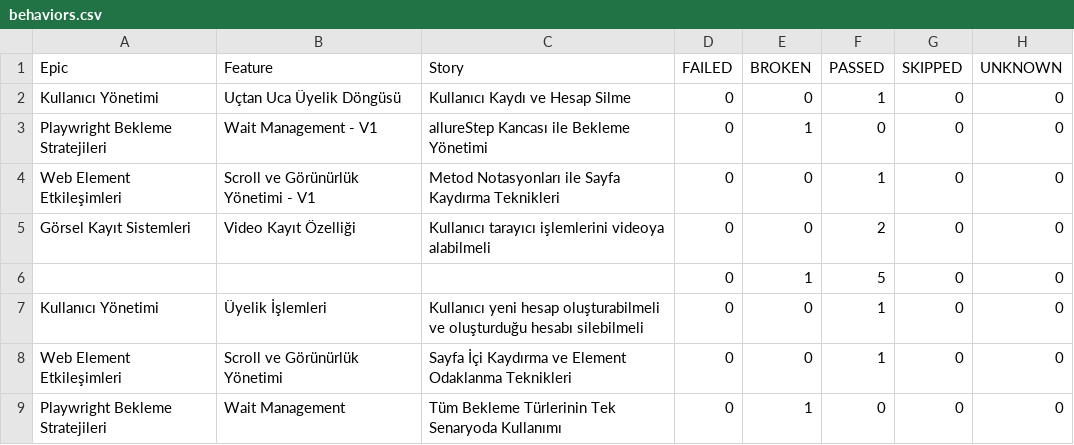
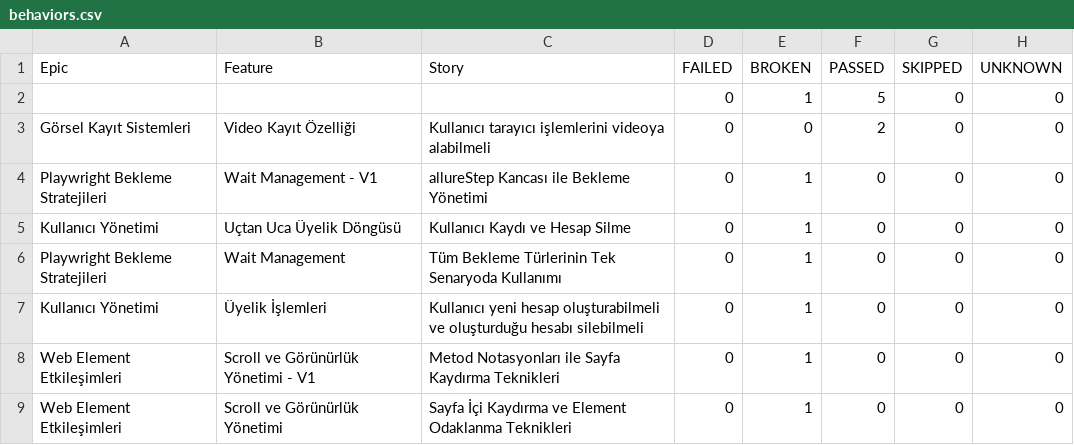
Before and after one commit to kilicCeren/TestAutomationWithPlaywrightJava, a CSV file: allure-history/data/behaviors.csv, drawn as a sheet.

```diff
--- a/allure-history/data/behaviors.csv
+++ b/allure-history/data/behaviors.csv
@@ -1,9 +1,9 @@
 "Epic","Feature","Story","FAILED","BROKEN","PASSED","SKIPPED","UNKNOWN"
-"Kullanıcı Yönetimi","Uçtan Uca Üyelik Döngüsü","Kullanıcı Kaydı ve Hesap Silme","0","0","1","0","0"
+"","","","0","1","5","0","0"
+"Görsel Kayıt Sistemleri","Video Kayıt Özelliği","Kullanıcı tarayıcı işlemlerini videoya alabilmeli","0","0","2","0","0"
 "Playwright Bekleme Stratejileri","Wait Management - V1","allureStep Kancası ile Bekleme Yönetimi","0","1","0","0","0"
-"Web Element Etkileşimleri","Scroll ve Görünürlük Yönetimi - V1","Metod Notasyonları ile Sayfa Kaydırma Teknikleri","0","0","1","0","0"
-"Görsel Kayıt Sistemleri","Video Kayıt Özelliği","Kullanıcı tarayıcı işlemlerini videoya alabilmeli","0","0","2","0","0"
-"","","","0","1","5","0","0"
-"Kullanıcı Yönetimi","Üyelik İşlemleri","Kullanıcı yeni hesap oluşturabilmeli ve oluşturduğu hesabı silebilmeli","0","0","1","0","0"
-"Web Element Etkileşimleri","Scroll ve Görünürlük Yönetimi","Sayfa İçi Kaydırma ve Element Odaklanma Teknikleri","0","0","1","0","0"
+"Kullanıcı Yönetimi","Uçtan Uca Üyelik Döngüsü","Kullanıcı Kaydı ve Hesap Silme","0","1","0","0","0"
 "Playwright Bekleme Stratejileri","Wait Management","Tüm Bekleme Türlerinin Tek Senaryoda Kullanımı","0","1","0","0","0"
+"Kullanıcı Yönetimi","Üyelik İşlemleri","Kullanıcı yeni hesap oluşturabilmeli ve oluşturduğu hesabı silebilmeli","0","1","0","0","0"
+"Web Element Etkileşimleri","Scroll ve Görünürlük Yönetimi - V1","Metod Notasyonları ile Sayfa Kaydırma Teknikleri","0","1","0","0","0"
+"Web Element Etkileşimleri","Scroll ve Görünürlük Yönetimi","Sayfa İçi Kaydırma ve Element Odaklanma Teknikleri","0","1","0","0","0"
```
Also changed, not shown: allure-history/data/suites.csv, 52 other files.
